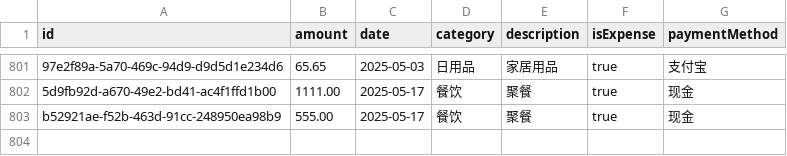
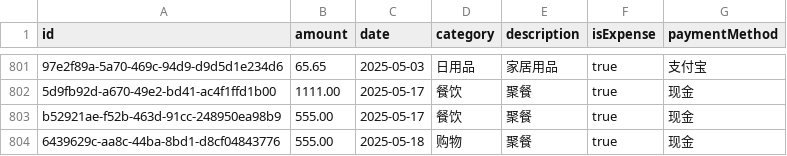
Before and after one commit to Serein04/demo1, a CSV file: data/transactions.csv, drawn as a sheet; only a part is shown, gaps mark what is left out; the diff names each change by its address in the sheet, - before the commit and + after, or states it on an @@ line.

```diff
--- a/data/transactions.csv
+++ b/data/transactions.csv
+row 804: 6439629c-aa8c-44ba-8bd1-d8cf04843776 | 555.00 | 2025-05-18 | 购物 | 聚餐 | true | 现金
```
Also changed, not shown: data/category_keywords.csv, 25 other files.
